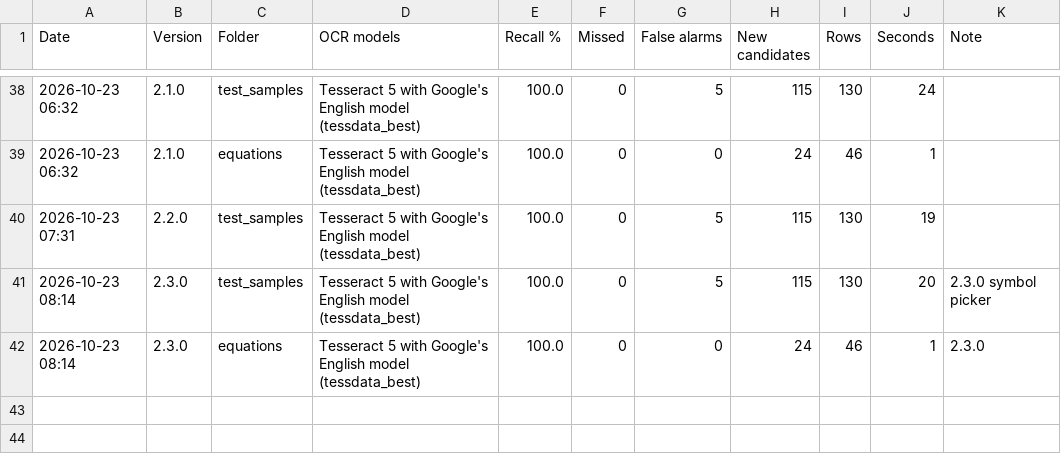
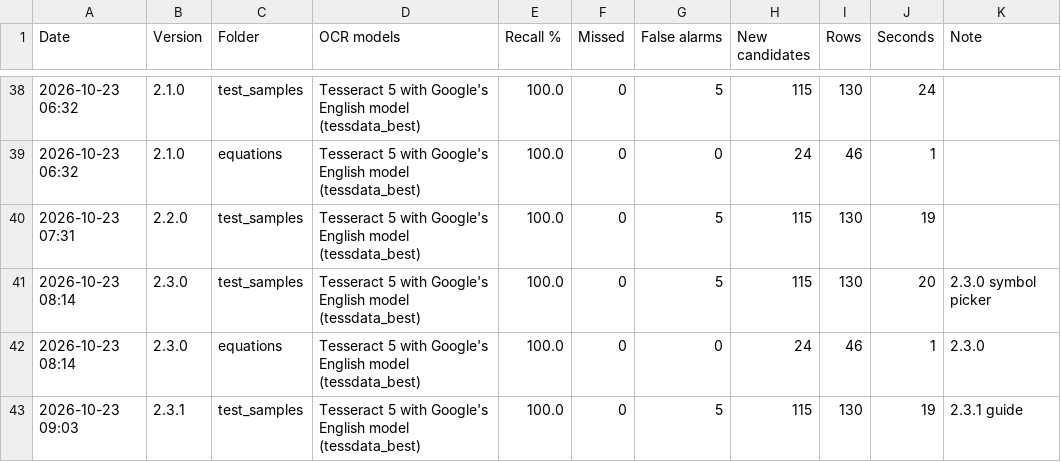
Before and after one commit to nicholasmichalenko-njm/acronym-hunter, a CSV file: tools/eval_history.csv, drawn as a sheet; only a part is shown, gaps mark what is left out; the diff names each change by its address in the sheet, - before the commit and + after, or states it on an @@ line.

```diff
--- a/tools/eval_history.csv
+++ b/tools/eval_history.csv
+row 43: 2026-10-23 09:03 | 2.3.1 | test_samples | Tesseract 5 with Google's English model (tessdata_best) | 100.0 | 0 | 5 | 115 | 130 | 19 | 2.3.1 guide
```
Also changed, not shown: 18 other files.
